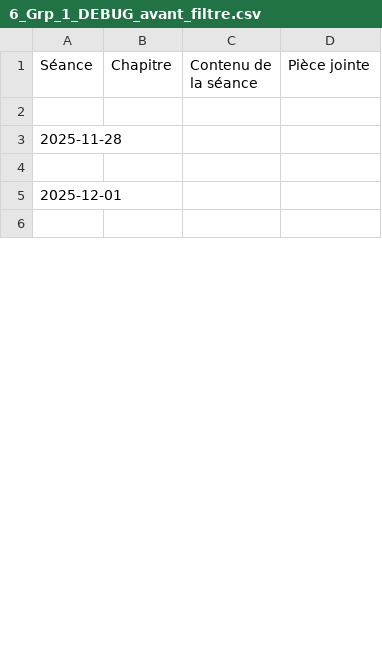
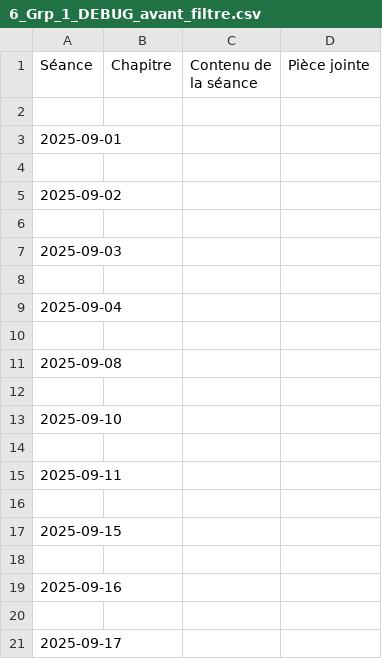
Before and after one commit to EnseignementMath/cours-de-maths, a CSV file: docs/progressions/College Montherlant 2025-2026/6_Grp_1_DEBUG_avant_filtre.csv, drawn as a sheet; only a part is shown; the shorter side is filled out with more unchanged rows; the diff covers the shown part only.

Commit message:
auto: maj progressions + index + pièces jointes (2025-11-24 19:41:22)

```diff
--- a/docs/progressions/College Montherlant 2025-2026/6_Grp_1_DEBUG_avant_filtre.csv
+++ b/docs/progressions/College Montherlant 2025-2026/6_Grp_1_DEBUG_avant_filtre.csv
@@ -2,2 +2,20 @@ Séance,Chapitre,Contenu de la séance,Pièce jointe
 
-2025-11-28,,,
+2025-09-01,,,
+
+2025-09-02,,,
+
+2025-09-03,,,
+
+2025-09-04,,,
+
+2025-09-08,,,
+
+2025-09-10,,,
+
+2025-09-11,,,
+
+2025-09-15,,,
+
+2025-09-16,,,
+
+2025-09-17,,,
```
Also changed, not shown: 76 added rows, 46 removed rows and 19 edited cells elsewhere in this file, 7 other files.
